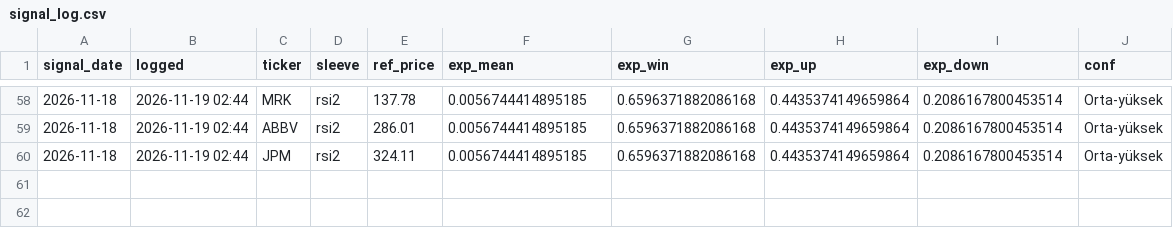
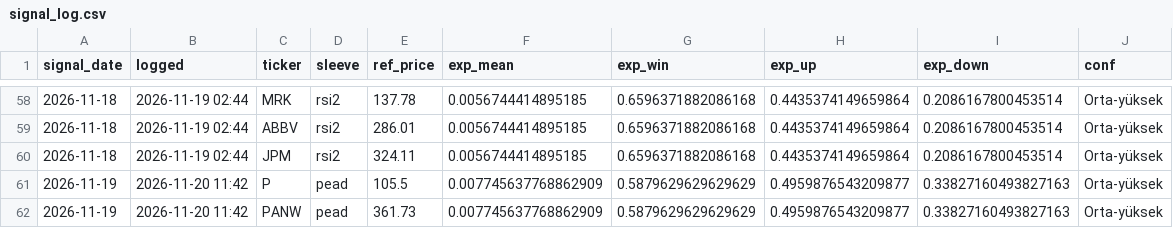
Before and after one commit to beyzlore/diamas, a CSV file: results/signal_log.csv, drawn as a sheet; only a part is shown, gaps mark what is left out; the diff names each change by its address in the sheet, - before the commit and + after, or states it on an @@ line.

```diff
--- a/results/signal_log.csv
+++ b/results/signal_log.csv
+row 61: 2026-11-19 | 2026-11-20 11:42 | P | pead | 105.5 | 0.007745637768862909 | 0.5879629629629629 | 0.4959876543209877 | 0.33827160493827163 | Orta-yüksek
+row 62: 2026-11-19 | 2026-11-20 11:42 | PANW | pead | 361.73 | 0.007745637768862909 | 0.5879629629629629 | 0.4959876543209877 | 0.33827160493827163 | Orta-yüksek
```
Also changed, not shown: 4 other files.
